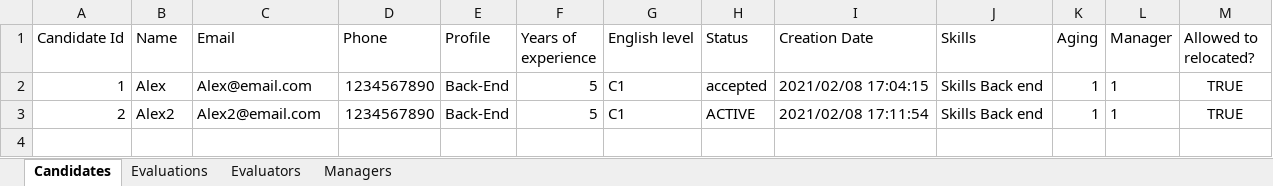
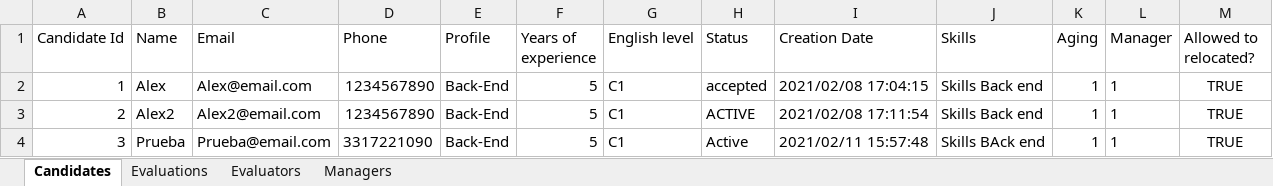
Before and after one commit to gracielo/CandidateServiceTracker, an Excel workbook: ApplicantTrackerServicesExcel/src/main/resources/files/CandidatesTracker.xlsx, sheet Candidates, drawn as a sheet; values as stored, in another font and other column widths than the file's, no borders; the diff names each change by its address in the sheet, - before the commit and + after, or states it on an @@ line.

```diff
--- a/ApplicantTrackerServicesExcel/src/main/resources/files/CandidatesTracker.xlsx (sheet Candidates)
+++ b/ApplicantTrackerServicesExcel/src/main/resources/files/CandidatesTracker.xlsx (sheet Candidates)
+row 4: 3 | Prueba | Prueba@email.com | 3317221090 | Back-End | 5 | C1 | Active | 2021/02/11 15:57:48 | Skills BAck end | 1 | 1 | TRUE
```
Also changed, not shown: 1 other file.
